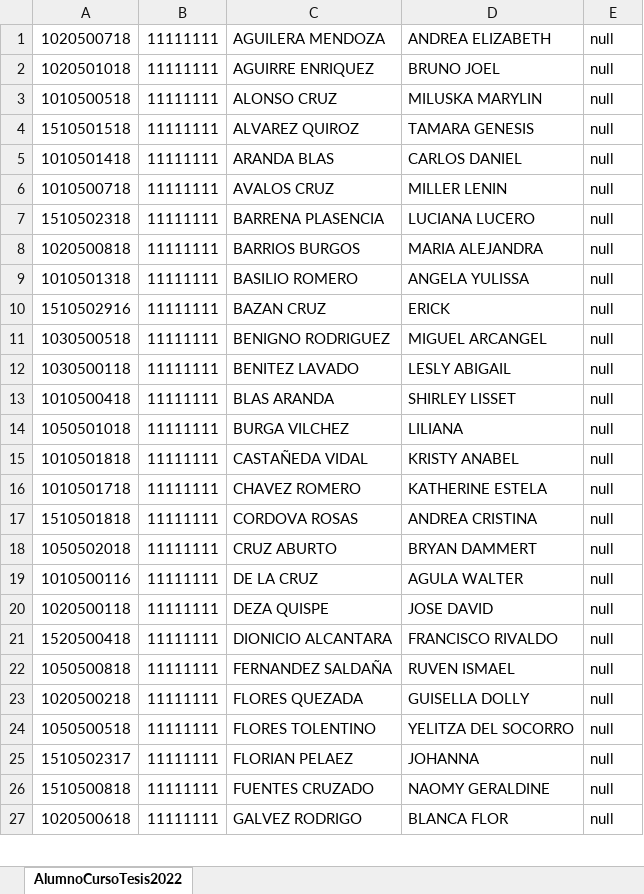
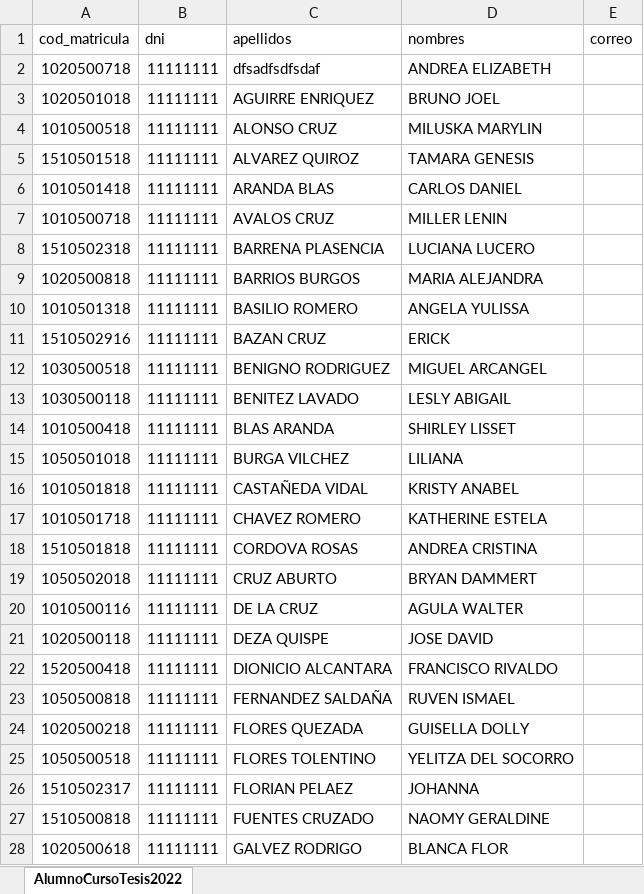
Before and after one commit to RenzoVasquezChiclayo/sistema-tesis-upao-unt, an Excel workbook: public/cursoTesis-2022/AlumnoCursoTesis2022.xlsx, sheet AlumnoCursoTesis2022, drawn as a sheet; only a part is shown; values as stored, in another font and other column widths than the file's, no borders; conditional formats not drawn; addresses are those after the commit; the diff covers the shown part only; the diff names each change by its address in the sheet, - before the commit and + after, or states it on an @@ line.

Commit message:
Add abstract in tesis

```diff
--- a/public/cursoTesis-2022/AlumnoCursoTesis2022.xlsx (sheet AlumnoCursoTesis2022)
+++ b/public/cursoTesis-2022/AlumnoCursoTesis2022.xlsx (sheet AlumnoCursoTesis2022)
+row 1: cod_matricula | dni | apellidos | nombres | correo
-C2: AGUILERA MENDOZA
+C2: dfsadfsdfsdaf
-E2:E28: null
+E2:E28: (empty)
```
Also changed, not shown: 63 edited cells elsewhere in this sheet, public/cursoTesis-2022/A2021-TRUJILLO.xlsx, 12 other files.
